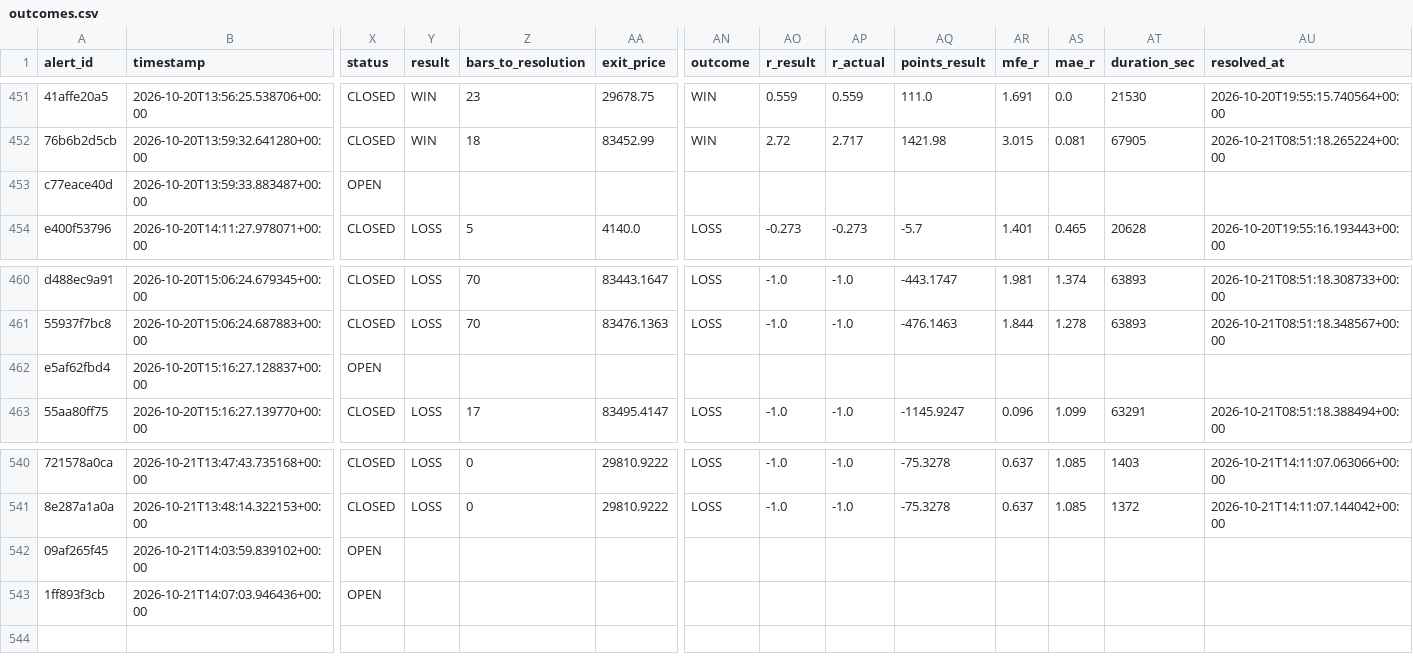
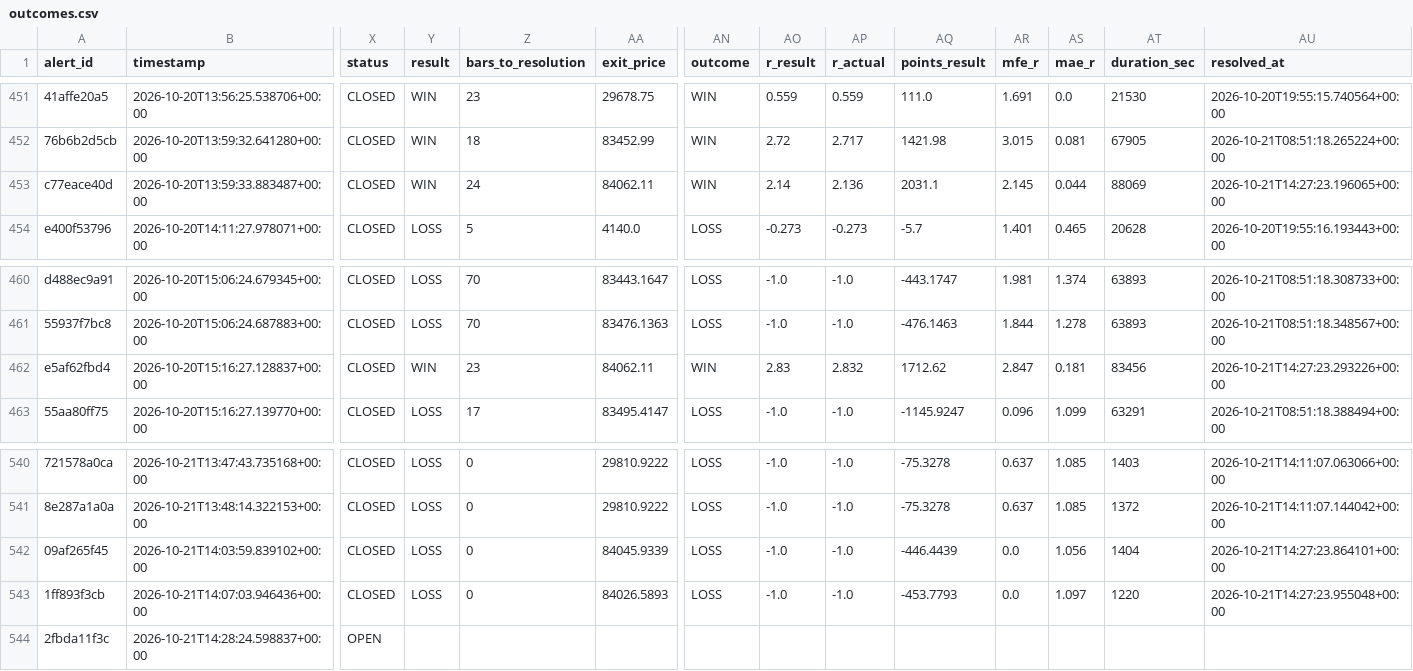
Before and after one commit to kdubsk1/bot, a CSV file: outcomes.csv, drawn as a sheet; only a part is shown, gaps mark what is left out; rows hold the shown columns only; the diff covers the shown part only; the diff names each change by its address in the sheet, - before the commit and + after, or states it on an @@ line.

Commit message:
Ledger: 2026-10-21 14:29 UTC

```diff
--- a/outcomes.csv
+++ b/outcomes.csv
-X453 (status): OPEN
+X453 (status): CLOSED
-Y453 (result): (empty)
+Y453 (result): WIN
-Z453 (bars_to_resolution): (empty)
+Z453 (bars_to_resolution): 24
-AA453 (exit_price): (empty)
+AA453 (exit_price): 84062.11
-AN453 (outcome): (empty)
+AN453 (outcome): WIN
-AO453 (r_result): (empty)
+AO453 (r_result): 2.14
-AP453 (r_actual): (empty)
+AP453 (r_actual): 2.136
-AQ453 (points_result): (empty)
+AQ453 (points_result): 2031.1
-AR453 (mfe_r): (empty)
+AR453 (mfe_r): 2.145
-AS453 (mae_r): (empty)
+AS453 (mae_r): 0.044
-AT453 (duration_sec): (empty)
+AT453 (duration_sec): 88069
-AU453 (resolved_at): (empty)
+AU453 (resolved_at): 2026-10-21T14:27:23.196065+00:00
-X462 (status): OPEN
+X462 (status): CLOSED
-Y462 (result): (empty)
+Y462 (result): WIN
-Z462 (bars_to_resolution): (empty)
+Z462 (bars_to_resolution): 23
-AA462 (exit_price): (empty)
+AA462 (exit_price): 84062.11
-AN462 (outcome): (empty)
+AN462 (outcome): WIN
-AO462 (r_result): (empty)
+AO462 (r_result): 2.83
-AP462 (r_actual): (empty)
+AP462 (r_actual): 2.832
-AQ462 (points_result): (empty)
+AQ462 (points_result): 1712.62
-AR462 (mfe_r): (empty)
+AR462 (mfe_r): 2.847
-AS462 (mae_r): (empty)
+AS462 (mae_r): 0.181
-AT462 (duration_sec): (empty)
+AT462 (duration_sec): 83456
-AU462 (resolved_at): (empty)
+AU462 (resolved_at): 2026-10-21T14:27:23.293226+00:00
-X542:X543 (status): OPEN
+X542:X543 (status): CLOSED
-Y542:Y543 (result): (empty)
+Y542:Y543 (result): LOSS
-Z542:Z543 (bars_to_resolution): (empty)
+Z542:Z543 (bars_to_resolution): 0
-AA542 (exit_price): (empty)
+AA542 (exit_price): 84045.9339
-AN542:AN543 (outcome): (empty)
+AN542:AN543 (outcome): LOSS
-AO542:AO543 (r_result): (empty)
+AO542:AO543 (r_result): -1.0
-AP542:AP543 (r_actual): (empty)
+AP542:AP543 (r_actual): -1.0
-AQ542 (points_result): (empty)
+AQ542 (points_result): -446.4439
-AR542:AR543 (mfe_r): (empty)
+AR542:AR543 (mfe_r): 0.0
-AS542 (mae_r): (empty)
+AS542 (mae_r): 1.056
-AT542 (duration_sec): (empty)
+AT542 (duration_sec): 1404
-AU542 (resolved_at): (empty)
+AU542 (resolved_at): 2026-10-21T14:27:23.864101+00:00
-AA543 (exit_price): (empty)
+AA543 (exit_price): 84026.5893
-AQ543 (points_result): (empty)
+AQ543 (points_result): -453.7793
-AS543 (mae_r): (empty)
+AS543 (mae_r): 1.097
-AT543 (duration_sec): (empty)
+AT543 (duration_sec): 1220
-AU543 (resolved_at): (empty)
+AU543 (resolved_at): 2026-10-21T14:27:23.955048+00:00
+row 544: 2fbda11f3c | 2026-10-21T14:28:24.598837+00:00 | OPEN
```
Also changed, not shown: 60 edited cells elsewhere in this file.
